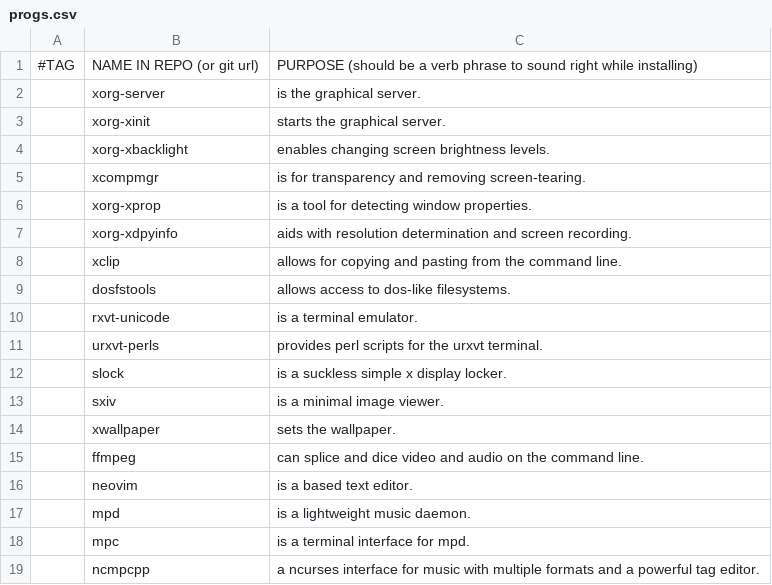
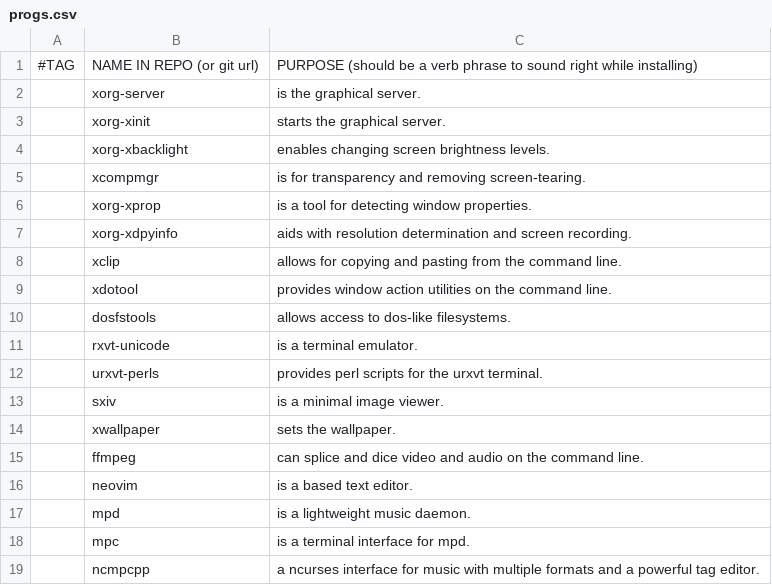
Before and after one commit to nkostin4/deploy-artix, a CSV file: progs.csv, drawn as a sheet; only a part is shown; removed rows and columns are numbered as before the commit, all else as after; the diff names each change by its address in the sheet, - before the commit and + after, or states it on an @@ line.

Commit message:
minor changes

```diff
--- a/progs.csv
+++ b/progs.csv
+row 9:  | xdotool | provides window action utilities on the command line.
-row 12:  | slock | is a suckless simple x display locker.
```
